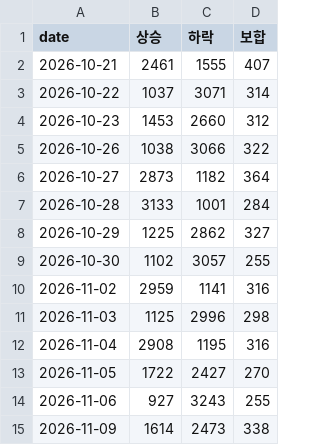
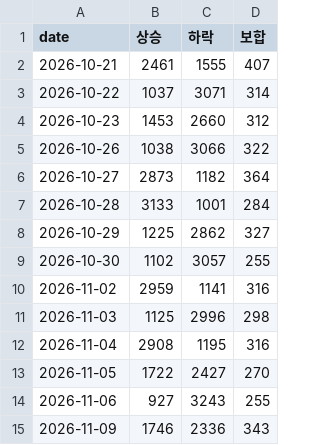
Before and after one commit to dobakinn-9/MKFlow, a CSV file: market-flow/data/kr/breadth_ALL.csv, drawn as a sheet.

```diff
--- a/market-flow/data/kr/breadth_ALL.csv
+++ b/market-flow/data/kr/breadth_ALL.csv
@@ -14,2 +14,2 @@ date,상승,하락,보합
 2026-11-06,927,3243,255
-2026-11-09,1614,2473,338
+2026-11-09,1746,2336,343
```
Also changed, not shown: market-flow/data/kr/flows_KOSDAQ.csv, market-flow/data/kr/flows_KOSPI.csv, 4 other files.
